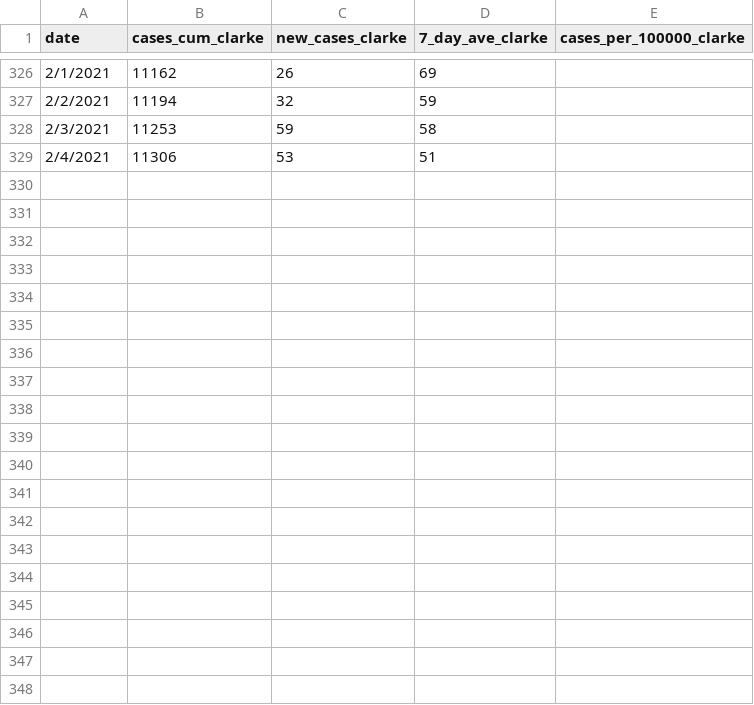
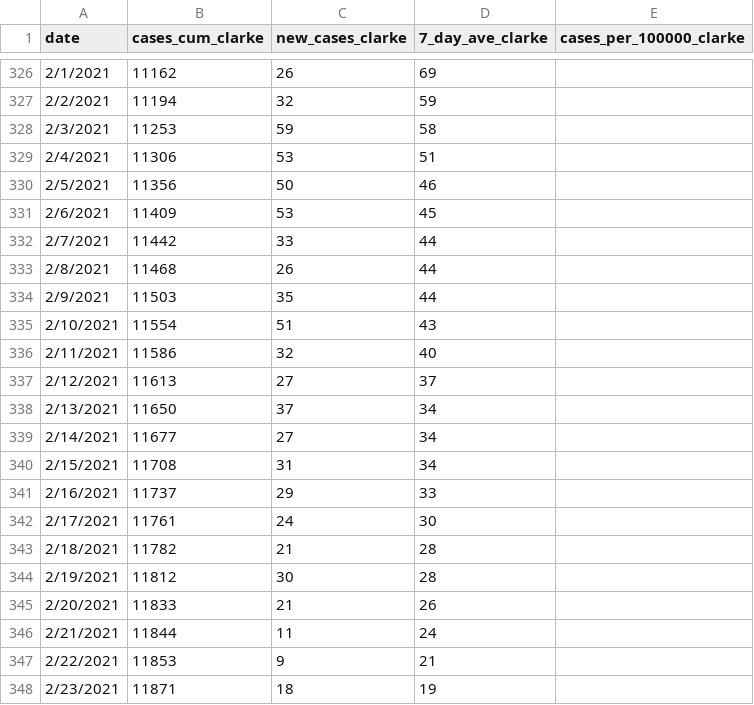
Before and after one commit to meganejlott/wbe_athens_ga, a CSV file: data/raw_data/case_data_ebel.csv, drawn as a sheet; only a part is shown, gaps mark what is left out; the diff covers the shown part only; the diff names each change by its address in the sheet, - before the commit and + after, or states it on an @@ line.

```diff
--- a/data/raw_data/case_data_ebel.csv
+++ b/data/raw_data/case_data_ebel.csv
+row 330: 2/5/2021 | 11356 | 50 | 46
+row 331: 2/6/2021 | 11409 | 53 | 45
+row 332: 2/7/2021 | 11442 | 33 | 44
+row 333: 2/8/2021 | 11468 | 26 | 44
+row 334: 2/9/2021 | 11503 | 35 | 44
+row 335: 2/10/2021 | 11554 | 51 | 43
+row 336: 2/11/2021 | 11586 | 32 | 40
+row 337: 2/12/2021 | 11613 | 27 | 37
+row 338: 2/13/2021 | 11650 | 37 | 34
+row 339: 2/14/2021 | 11677 | 27 | 34
+row 340: 2/15/2021 | 11708 | 31 | 34
+row 341: 2/16/2021 | 11737 | 29 | 33
+row 342: 2/17/2021 | 11761 | 24 | 30
+row 343: 2/18/2021 | 11782 | 21 | 28
+row 344: 2/19/2021 | 11812 | 30 | 28
+row 345: 2/20/2021 | 11833 | 21 | 26
+row 346: 2/21/2021 | 11844 | 11 | 24
+row 347: 2/22/2021 | 11853 | 9 | 21
+row 348: 2/23/2021 | 11871 | 18 | 19
```
Also changed, not shown: 26 added rows elsewhere in this file, data/processed_data/max_n1_n2.csv, data/processed_data/plant_data.csv, 25 other files.
